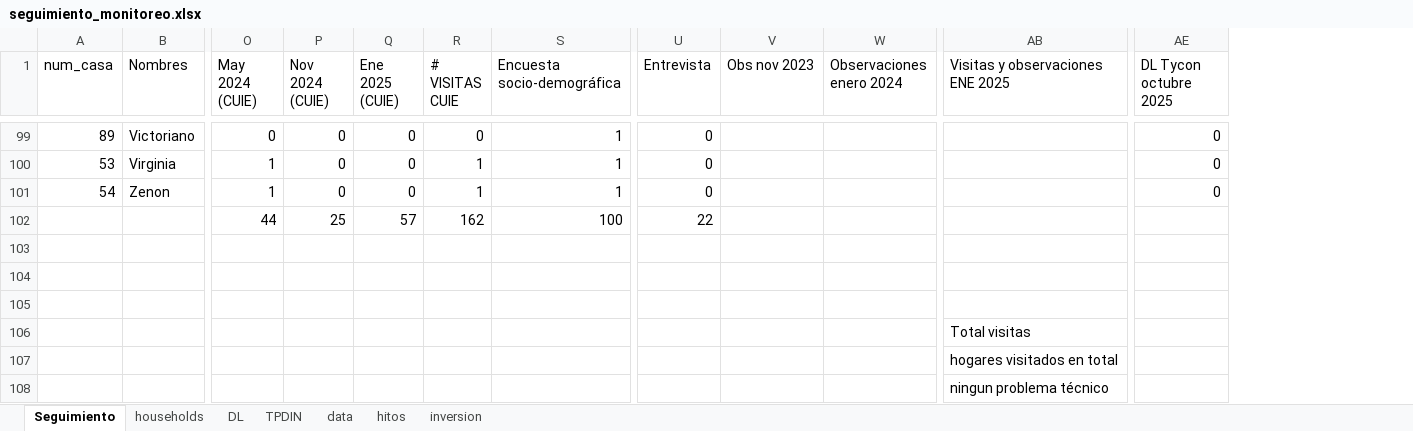
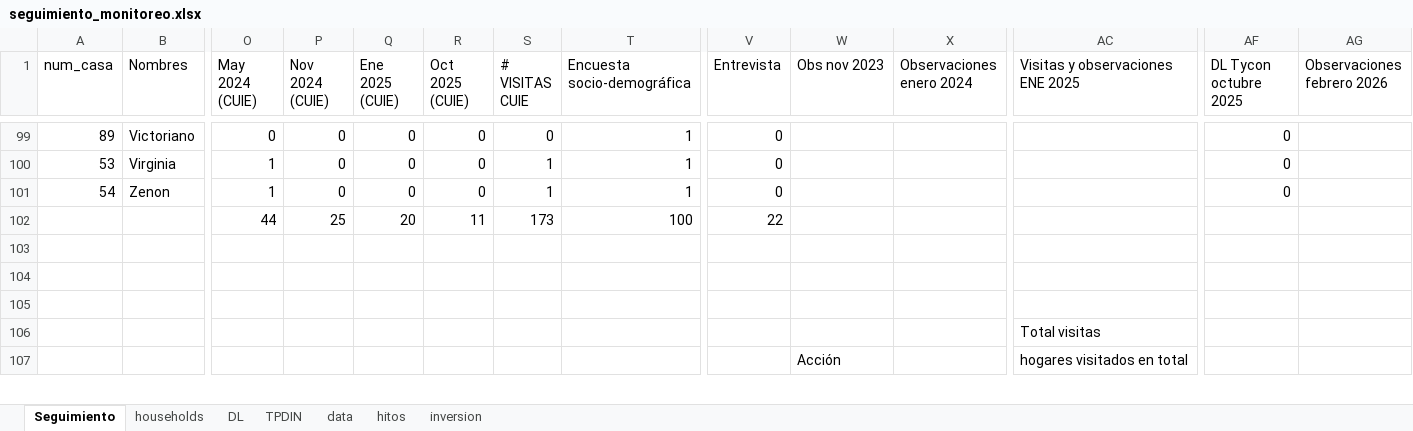
Before and after one commit to ClaudiaLSS/raqaypampa_research, an Excel workbook: notes/seguimiento_monitoreo.xlsx, sheet Seguimiento, drawn as a sheet; only a part is shown, gaps mark what is left out; values as stored, in another font and other column widths than the file's, no cell formats; table styles not drawn; removed rows and columns are numbered as before the commit, all else as after; rows hold the shown columns only; the diff covers the shown part only; the diff names each change by its address in the sheet, - before the commit and + after, or states it on an @@ line.

```diff
--- a/notes/seguimiento_monitoreo.xlsx (sheet Seguimiento)
+++ b/notes/seguimiento_monitoreo.xlsx (sheet Seguimiento)
+column R (Oct 2025 (CUIE)), rows 99-102: 0 | 0 | 0 | 11
+column AG (Observaciones febrero 2026), empty
-Q102 (Ene 2025 (CUIE)): 57
+Q102 (Ene 2025 (CUIE)): 20
-S102 (# VISITAS CUIE): 162
+S102 (# VISITAS CUIE): 173
-W107 (Obs nov 2023): (empty)
+W107 (Obs nov 2023): Acción
-row 108:  |  |  |  |  |  |  |  |  |  | ningun problema técnico
```
Also changed, not shown: 4 added rows, 3 removed rows and 13 edited cells elsewhere in this sheet, cell formats, formulas that keep their value, charts or pictures, notes/Literature_Review.xlsx, 3 other files.
